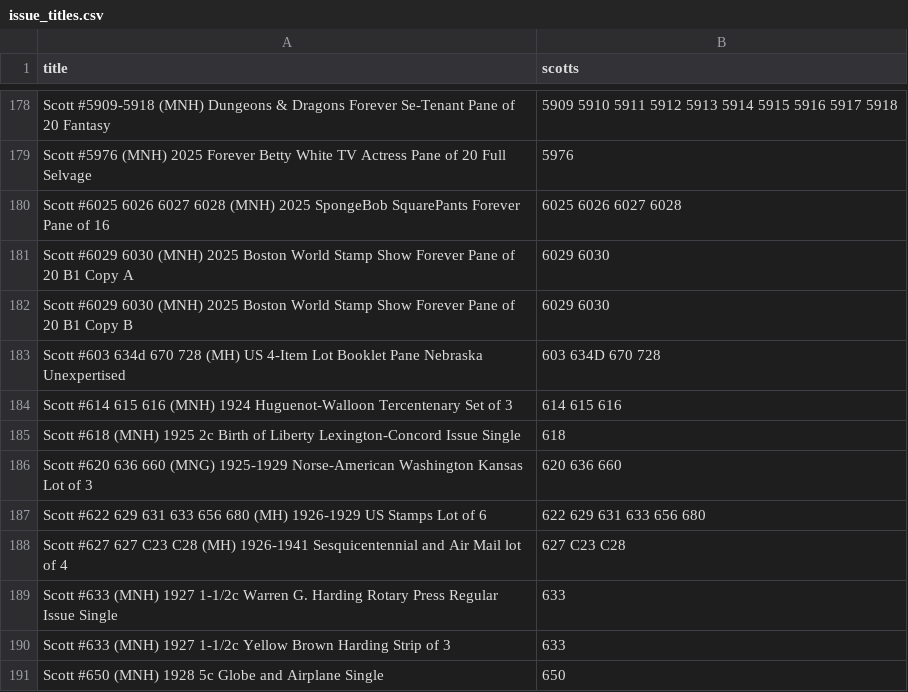
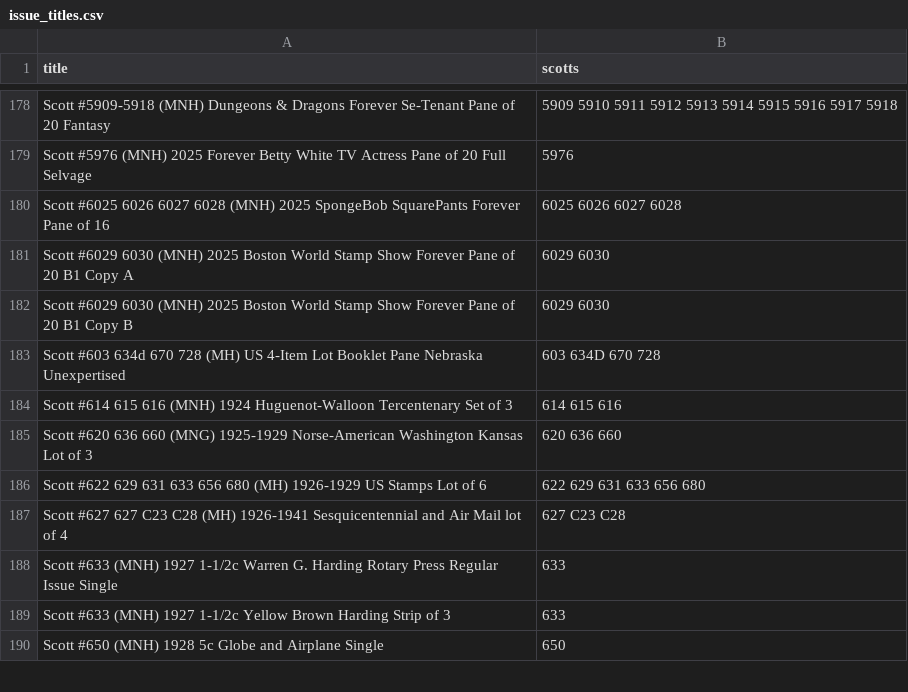
Before and after one commit to StampedeStamps/stampedestamps-store, a CSV file: data/issue_titles.csv, drawn as a sheet; only a part is shown, gaps mark what is left out; the diff names each change by its address in the sheet, - before the commit and + after, or states it on an @@ line.

```diff
--- a/data/issue_titles.csv
+++ b/data/issue_titles.csv
-row 185: Scott #618 (MNH) 1925 2c Birth of Liberty Lexington-Concord Issue Single | 618
```
Also changed, not shown: data/catalog_images.csv, data/ebay_photos.csv, 32 other files.
